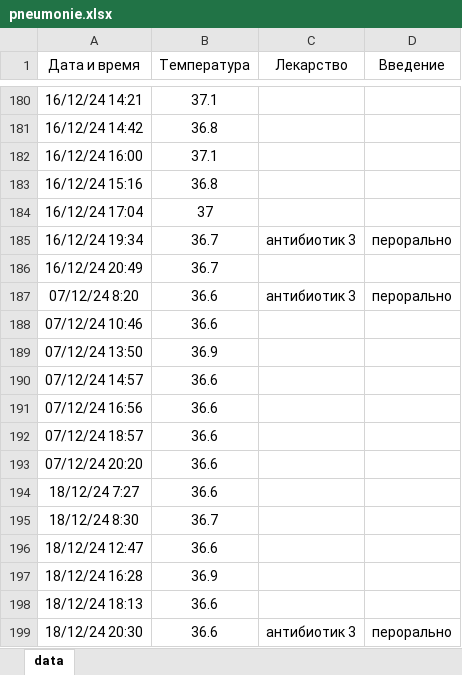
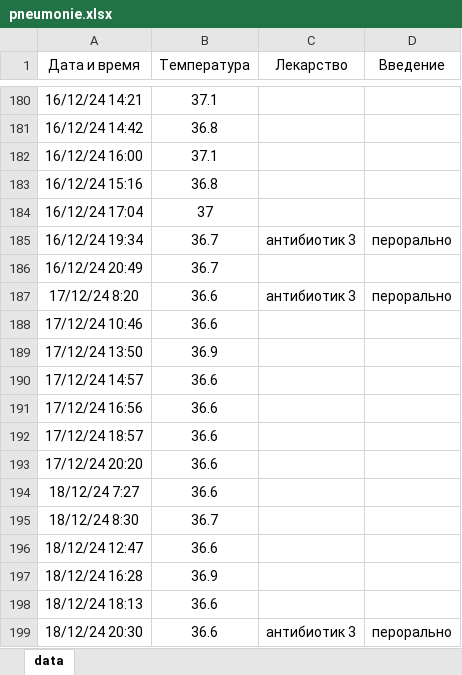
Before and after one commit to heymynameis/Datasets-for-lab, an Excel workbook: pneumonie.xlsx, sheet data, drawn as a sheet; only a part is shown, gaps mark what is left out; values as stored, in another font and other column widths than the file's, no borders; the diff names each change by its address in the sheet, - before the commit and + after, or states it on an @@ line.

Commit message:
update pneumonie dataset

```diff
--- a/pneumonie.xlsx (sheet data)
+++ b/pneumonie.xlsx (sheet data)
-A187 (Дата и время): 07/12/24 8:20
+A187 (Дата и время): 17/12/24 8:20
-A188 (Дата и время): 07/12/24 10:46
+A188 (Дата и время): 17/12/24 10:46
-A189 (Дата и время): 07/12/24 13:50
+A189 (Дата и время): 17/12/24 13:50
-A190 (Дата и время): 07/12/24 14:57
+A190 (Дата и время): 17/12/24 14:57
-A191 (Дата и время): 07/12/24 16:56
+A191 (Дата и время): 17/12/24 16:56
-A192 (Дата и время): 07/12/24 18:57
+A192 (Дата и время): 17/12/24 18:57
-A193 (Дата и время): 07/12/24 20:20
+A193 (Дата и время): 17/12/24 20:20
```
